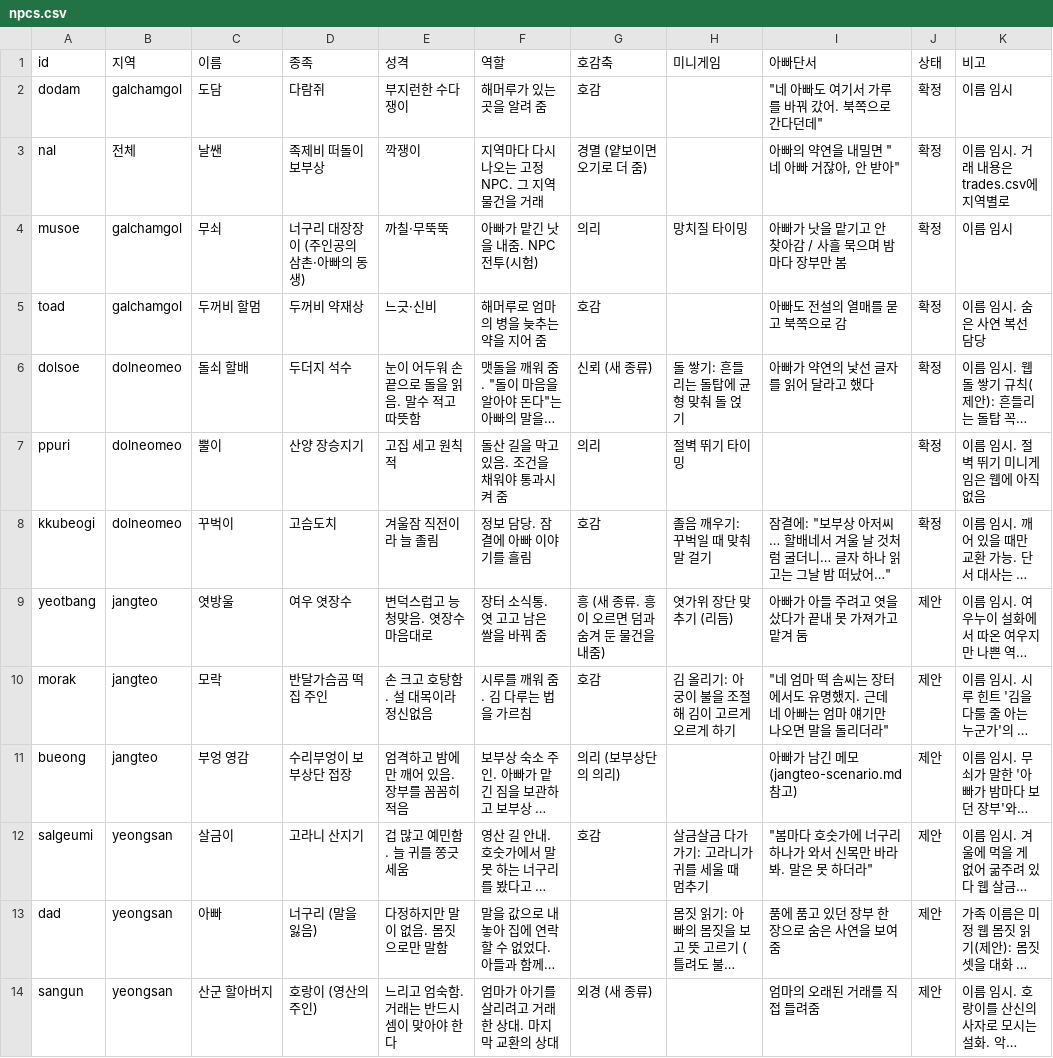
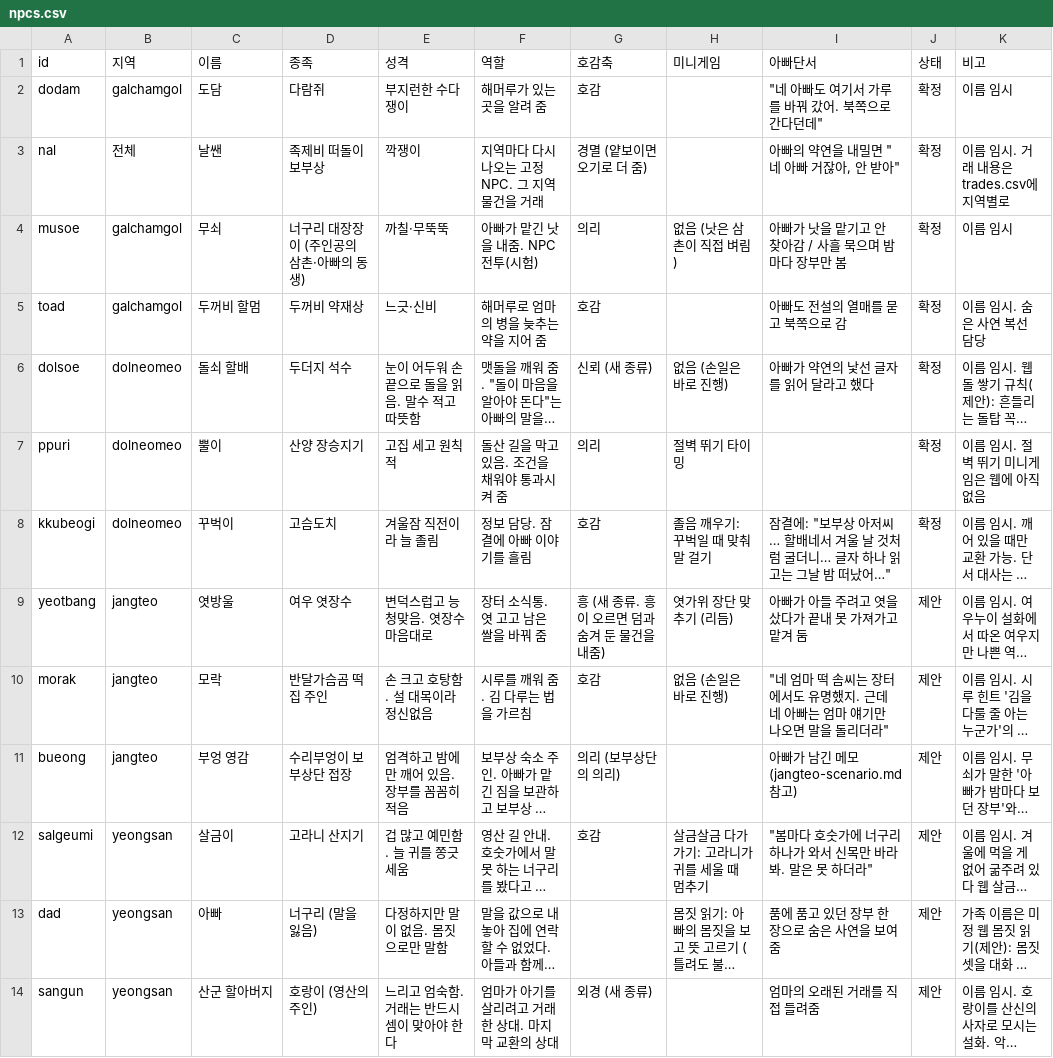
Before and after one commit to MATTTTJ/PACKOON, a CSV file: design/data/npcs.csv, drawn as a sheet; long unchanged cells end in …; the diff names each change by its address in the sheet, - before the commit and + after, or states it on an @@ line.

```diff
--- a/design/data/npcs.csv
+++ b/design/data/npcs.csv
-H4 (미니게임): 망치질 타이밍
+H4 (미니게임): 없음 (낫은 삼촌이 직접 벼림)
-H6 (미니게임): 돌 쌓기: 흔들리는 돌탑에 균형 맞춰 돌 얹기
+H6 (미니게임): 없음 (손일은 바로 진행)
-H10 (미니게임): 김 올리기: 아궁이 불을 조절해 김이 고르게 오르게 하기
+H10 (미니게임): 없음 (손일은 바로 진행)
```
Also changed, not shown: design/data/bosses.csv, design/data/items.csv, 19 other files.
